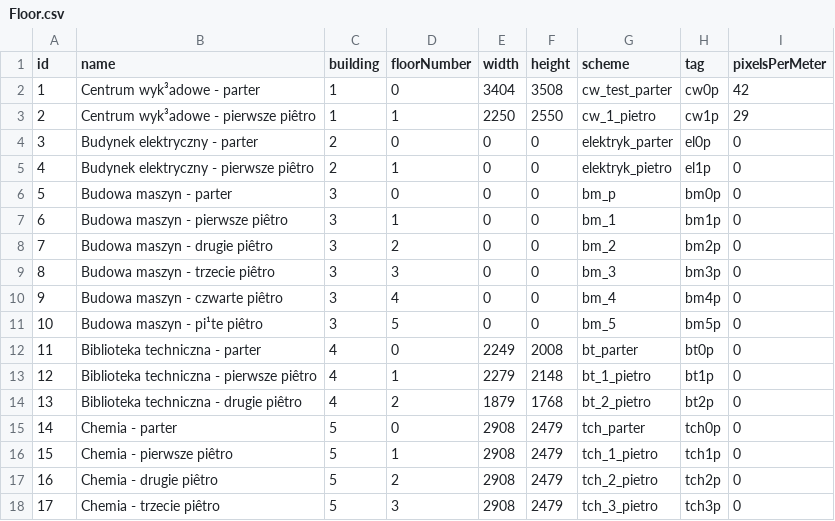
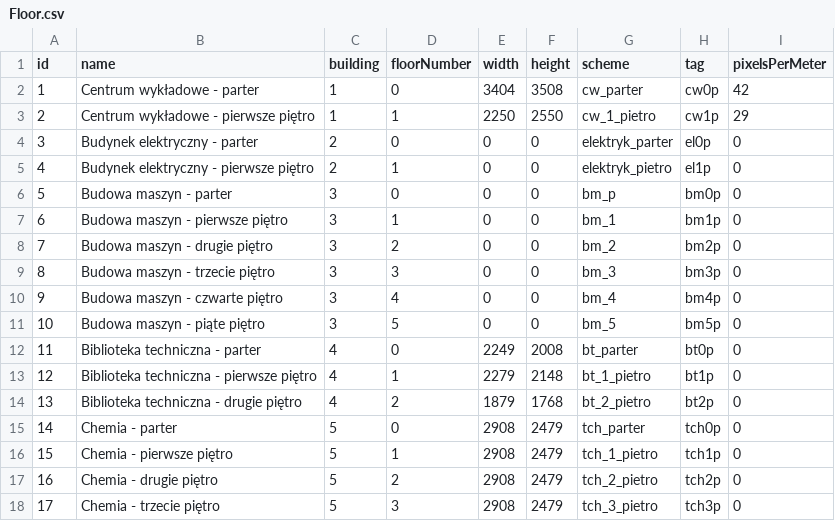
Before and after one commit to Miara/PoliGdzie, a CSV file: PoliGdzie/assets/Floor.csv, drawn as a sheet; the diff names each change by its address in the sheet, - before the commit and + after, or states it on an @@ line.

```diff
--- a/PoliGdzie/assets/Floor.csv
+++ b/PoliGdzie/assets/Floor.csv
-B2 (name): Centrum wyk³adowe - parter
+B2 (name): Centrum wykładowe - parter
-G2 (scheme): cw_test_parter
+G2 (scheme): cw_parter
-B3 (name): Centrum wyk³adowe - pierwsze piêtro
+B3 (name): Centrum wykładowe - pierwsze piętro
-B5 (name): Budynek elektryczny - pierwsze piêtro
+B5 (name): Budynek elektryczny - pierwsze piętro
-B7 (name): Budowa maszyn - pierwsze piêtro
+B7 (name): Budowa maszyn - pierwsze piętro
-B8 (name): Budowa maszyn - drugie piêtro
+B8 (name): Budowa maszyn - drugie piętro
-B9 (name): Budowa maszyn - trzecie piêtro
+B9 (name): Budowa maszyn - trzecie piętro
-B10 (name): Budowa maszyn - czwarte piêtro
+B10 (name): Budowa maszyn - czwarte piętro
-B11 (name): Budowa maszyn - pi¹te piêtro
+B11 (name): Budowa maszyn - piąte piętro
-B13 (name): Biblioteka techniczna - pierwsze piêtro
+B13 (name): Biblioteka techniczna - pierwsze piętro
-B14 (name): Biblioteka techniczna - drugie piêtro
+B14 (name): Biblioteka techniczna - drugie piętro
-B16 (name): Chemia - pierwsze piêtro
+B16 (name): Chemia - pierwsze piętro
-B17 (name): Chemia - drugie piêtro
+B17 (name): Chemia - drugie piętro
-B18 (name): Chemia - trzecie piêtro
+B18 (name): Chemia - trzecie piętro
```
Also changed, not shown: PoliGdzie/assets/Building.csv, PoliGdzie/assets/Room.csv, 10 other files.
